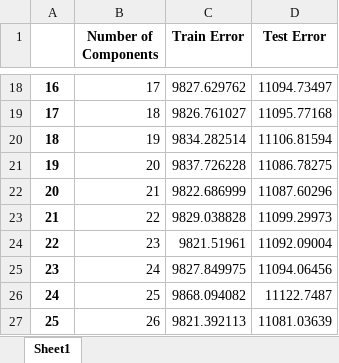
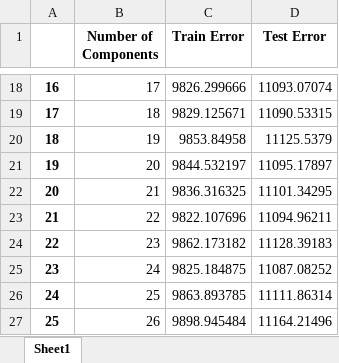
Before and after one commit to bharathvariar/PCA-Implementation, an Excel workbook: results/Results_forward.xlsx, sheet Sheet1, drawn as a sheet; only a part is shown, gaps mark what is left out; values as stored, in another font and other column widths than the file's, no borders; the diff covers the shown part only; the diff names each change by its address in the sheet, - before the commit and + after, or states it on an @@ line.

```diff
--- a/results/Results_forward.xlsx (sheet Sheet1)
+++ b/results/Results_forward.xlsx (sheet Sheet1)
-C18 (Train Error): 9827.629762
+C18 (Train Error): 9826.299666
-D18 (Test Error): 11094.73497
+D18 (Test Error): 11093.07074
-C19 (Train Error): 9826.761027
+C19 (Train Error): 9829.125671
-D19 (Test Error): 11095.77168
+D19 (Test Error): 11090.53315
-C20 (Train Error): 9834.282514
+C20 (Train Error): 9853.84958
-D20 (Test Error): 11106.81594
+D20 (Test Error): 11125.5379
-C21 (Train Error): 9837.726228
+C21 (Train Error): 9844.532197
-D21 (Test Error): 11086.78275
+D21 (Test Error): 11095.17897
-C22 (Train Error): 9822.686999
+C22 (Train Error): 9836.316325
-D22 (Test Error): 11087.60296
+D22 (Test Error): 11101.34295
-C23 (Train Error): 9829.038828
+C23 (Train Error): 9822.107696
-D23 (Test Error): 11099.29973
+D23 (Test Error): 11094.96211
-C24 (Train Error): 9821.51961
+C24 (Train Error): 9862.173182
-D24 (Test Error): 11092.09004
+D24 (Test Error): 11128.39183
-C25 (Train Error): 9827.849975
+C25 (Train Error): 9825.184875
-D25 (Test Error): 11094.06456
+D25 (Test Error): 11087.08252
-C26 (Train Error): 9868.094082
+C26 (Train Error): 9863.893785
-D26 (Test Error): 11122.7487
+D26 (Test Error): 11111.86314
-C27 (Train Error): 9821.392113
+C27 (Train Error): 9898.945484
-D27 (Test Error): 11081.03639
+D27 (Test Error): 11164.21496
```
Also changed, not shown: 32 edited cells elsewhere in this sheet, results/Results_PCA.xlsx, results/Results_PCC.xlsx, 17 other files.
